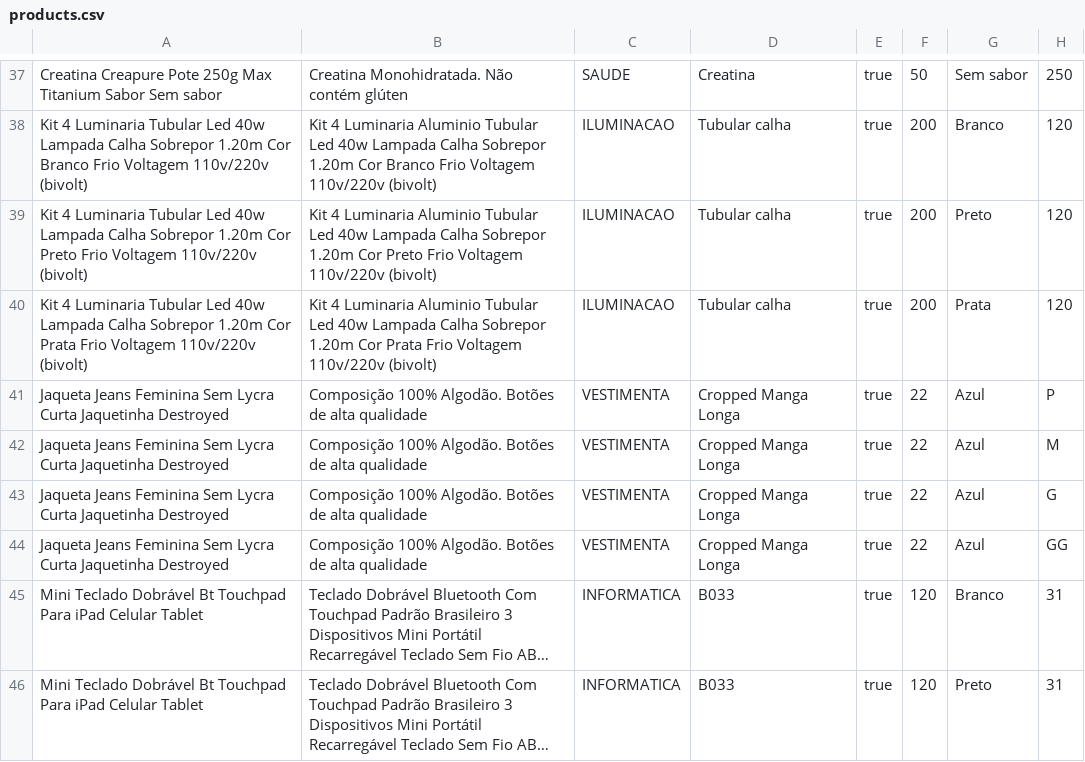
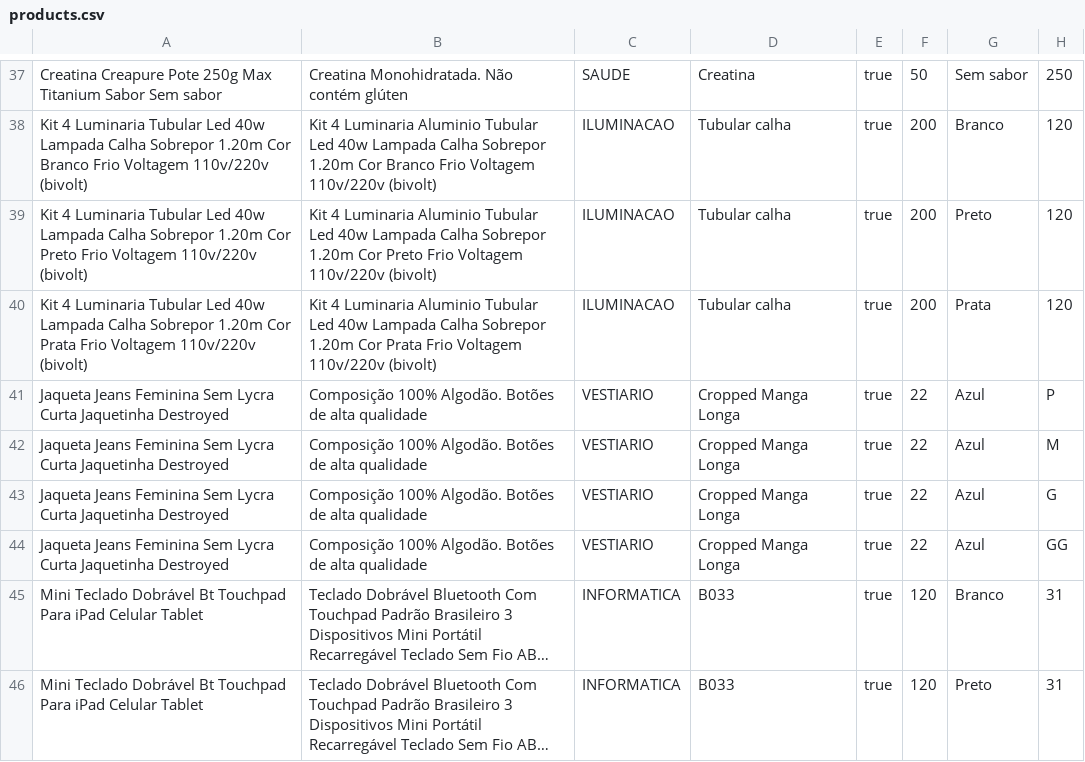
Before and after one commit to DFaccio/products-microservice, a CSV file: products.csv, drawn as a sheet; only a part is shown, gaps mark what is left out; long unchanged cells end in …; the diff names each change by its address in the sheet, - before the commit and + after, or states it on an @@ line.

```diff
--- a/products.csv
+++ b/products.csv
-C41:C44: VESTIMENTA
+C41:C44: VESTIARIO
```
Also changed, not shown: 58 other files.
